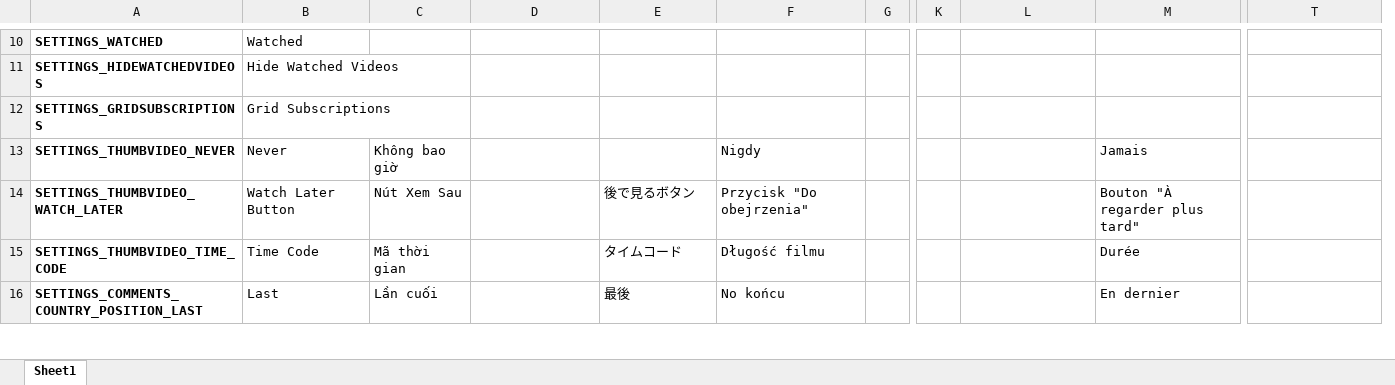
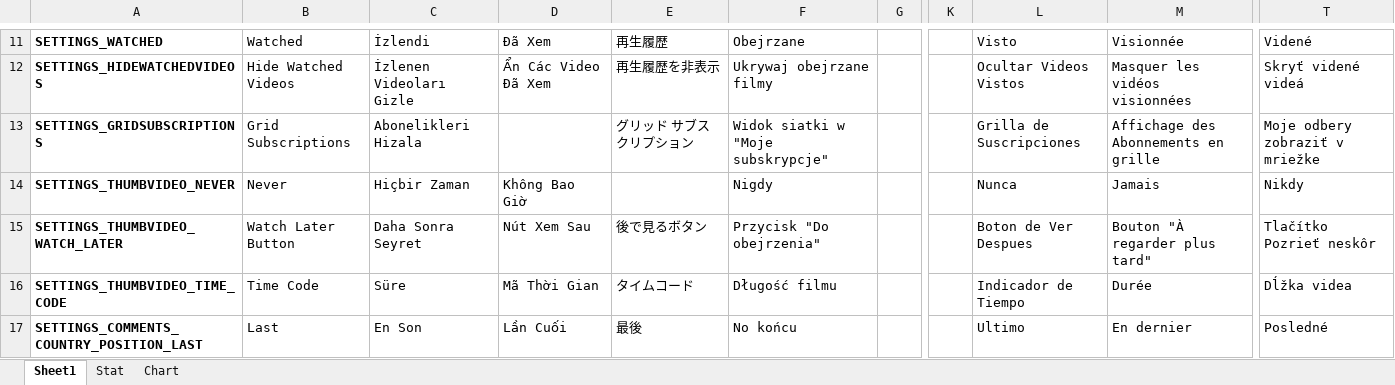
Before and after one commit to YePpHa/YouTubeCenter, an Excel workbook: Translation.xlsx, sheet Sheet1, drawn as a sheet; only a part is shown, gaps mark what is left out; values as stored, in another font and other column widths than the file's, no borders; conditional formats not drawn; removed rows and columns are numbered as before the commit, all else as after; the diff covers the shown part only; the diff names each change by its address in the sheet, - before the commit and + after, or states it on an @@ line.

```diff
--- a/Translation.xlsx (sheet Sheet1)
+++ b/Translation.xlsx (sheet Sheet1)
+sheet tab: Stat
+sheet tab: Chart
-column C, rows 13-16: Không bao giờ | Nút Xem Sau | Mã thời gian | Lần cuối
+column D, rows 11-17: Đã Xem | Ẩn Các Video Đã Xem |  | Không Bao Giờ | Nút Xem Sau | Mã Thời Gian | Lần Cuối
-C11: (empty)
+C11: İzlendi
-E11: (empty)
+E11: 再生履歴
-F11: (empty)
+F11: Obejrzane
-L11: (empty)
+L11: Visto
-M11: (empty)
+M11: Visionnée
-T11: (empty)
+T11: Videné
-C12: (empty)
+C12: İzlenen Videoları Gizle
-E12: (empty)
+E12: 再生履歴を非表示
-F12: (empty)
+F12: Ukrywaj obejrzane filmy
-L12: (empty)
+L12: Ocultar Videos Vistos
-M12: (empty)
+M12: Masquer les vidéos visionnées
-T12: (empty)
+T12: Skryť videné videá
-C13: (empty)
+C13: Abonelikleri Hizala
-E13: (empty)
+E13: グリッド サブスクリプション
-F13: (empty)
+F13: Widok siatki w "Moje subskrypcje"
-L13: (empty)
+L13: Grilla de Suscripciones
-M13: (empty)
+M13: Affichage des Abonnements en grille
-T13: (empty)
+T13: Moje odbery zobraziť v mriežke
-C14: (empty)
+C14: Hiçbir Zaman
-L14: (empty)
+L14: Nunca
-T14: (empty)
+T14: Nikdy
-C15: (empty)
+C15: Daha Sonra Seyret
-L15: (empty)
+L15: Boton de Ver Despues
-T15: (empty)
+T15: Tlačítko Pozrieť neskôr
-C16: (empty)
+C16: Süre
-L16: (empty)
+L16: Indicador de Tiempo
-T16: (empty)
+T16: Dĺžka videa
-C17: (empty)
+C17: En Son
-L17: (empty)
+L17: Ultimo
-T17: (empty)
+T17: Posledné
```
Also changed, not shown: 1 added row and 140 edited cells elsewhere in this sheet, charts or pictures, 4 other files.
